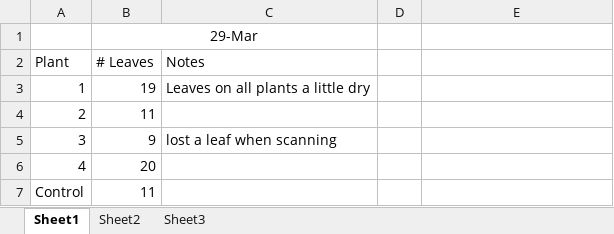
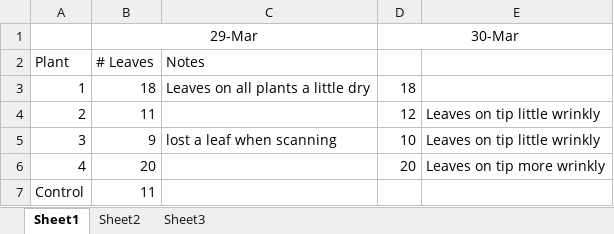
Before and after one commit to nharada1/thetomatonetwork, an Excel workbook: log.xlsx, sheet Sheet1, drawn as a sheet; values as stored, in another font and other column widths than the file's, no borders; the diff names each change by its address in the sheet, - before the commit and + after, or states it on an @@ line.

Commit message:
Made ControlPlantState obsolete and merged control plant logic with experimental plant logic

```diff
--- a/log.xlsx (sheet Sheet1)
+++ b/log.xlsx (sheet Sheet1)
-D1: (empty)
+D1: 30-Mar
+D1:E1 merged
-B3 (# Leaves): 19
+B3 (# Leaves): 18
-D3: (empty)
+D3: 18
-D4: (empty)
+D4: 12
-E4:E5: (empty)
+E4:E5: Leaves on tip little wrinkly
-D5: (empty)
+D5: 10
-D6: (empty)
+D6: 20
-E6: (empty)
+E6: Leaves on tip more wrinkly
```
Also changed, not shown: 5 other files.
